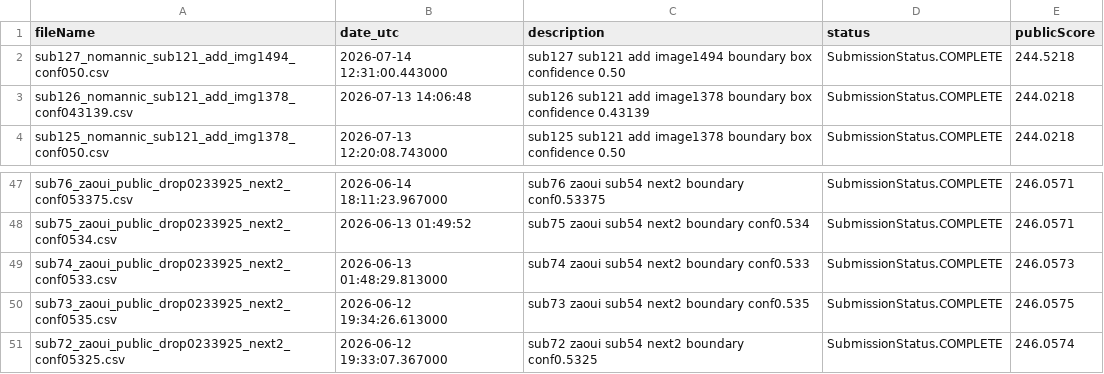
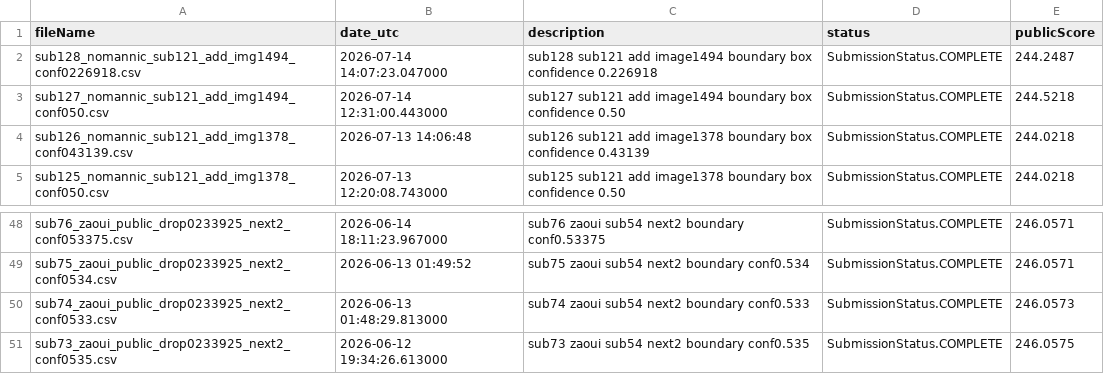
Before and after one commit to Beiciccc/neural-debris-removal-experiments, a CSV file: records/submission_history.csv, drawn as a sheet; only a part is shown, gaps mark what is left out.

Commit message:
Update experiment records

```diff
--- a/records/submission_history.csv
+++ b/records/submission_history.csv
@@ -1,2 +1,3 @@
 fileName,date_utc,description,status,publicScore
+sub128_nomannic_sub121_add_img1494_conf0226918.csv,2026-07-14 14:07:23.047000,sub128 sub121 add image1494 boundary box confidence 0.226918,SubmissionStatus.COMPLETE,244.2487
 sub127_nomannic_sub121_add_img1494_conf050.csv,2026-07-14 12:31:00.443000,sub127 sub121 add image1494 boundary box confidence 0.50,SubmissionStatus.COMPLETE,244.5218
@@ -50,2 +51 @@ sub74_zaoui_public_drop0233925_next2_conf0533.csv,2026-06-13 01:48:29.813000,sub
 sub73_zaoui_public_drop0233925_next2_conf0535.csv,2026-06-12 19:34:26.613000,sub73 zaoui sub54 next2 boundary conf0.535,SubmissionStatus.COMPLETE,246.0575
-sub72_zaoui_public_drop0233925_next2_conf05325.csv,2026-06-12 19:33:07.367000,sub72 zaoui sub54 next2 boundary conf0.5325,SubmissionStatus.COMPLETE,246.0574
```
Also changed, not shown: 1 other file.
